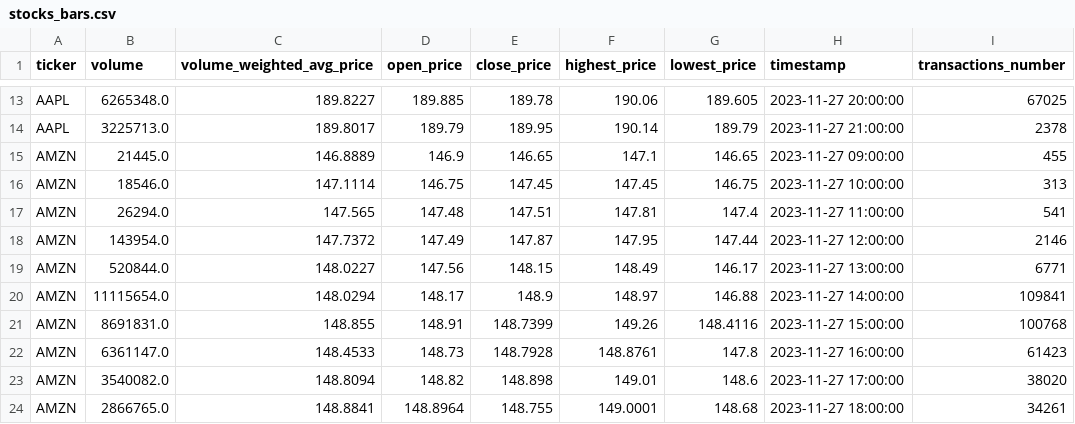
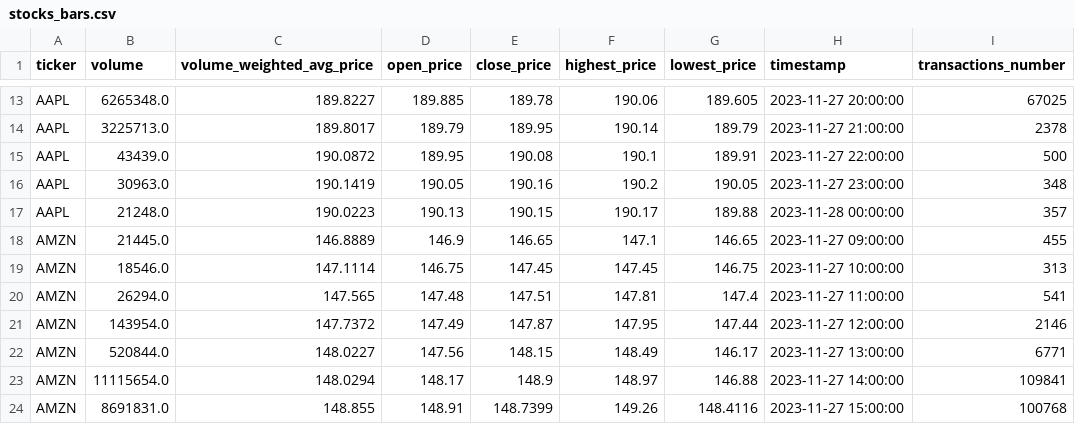
Before and after one commit to fsterrantino/polygon_api, a CSV file: stocks_bars.csv, drawn as a sheet; only a part is shown, gaps mark what is left out; the shorter side is filled out with more unchanged rows.

```diff
--- a/stocks_bars.csv
+++ b/stocks_bars.csv
@@ -14,2 +14,5 @@ AAPL;6265348.0;189.8227;189.885;189.78;190.06;189.605;2023-11-27 20:00:00;67025
 AAPL;3225713.0;189.8017;189.79;189.95;190.14;189.79;2023-11-27 21:00:00;2378
+AAPL;43439.0;190.0872;189.95;190.08;190.1;189.91;2023-11-27 22:00:00;500
+AAPL;30963.0;190.1419;190.05;190.16;190.2;190.05;2023-11-27 23:00:00;348
+AAPL;21248.0;190.0223;190.13;190.15;190.17;189.88;2023-11-28 00:00:00;357
 AMZN;21445.0;146.8889;146.9;146.65;147.1;146.65;2023-11-27 09:00:00;455
```
Also changed, not shown: 6 other files.
